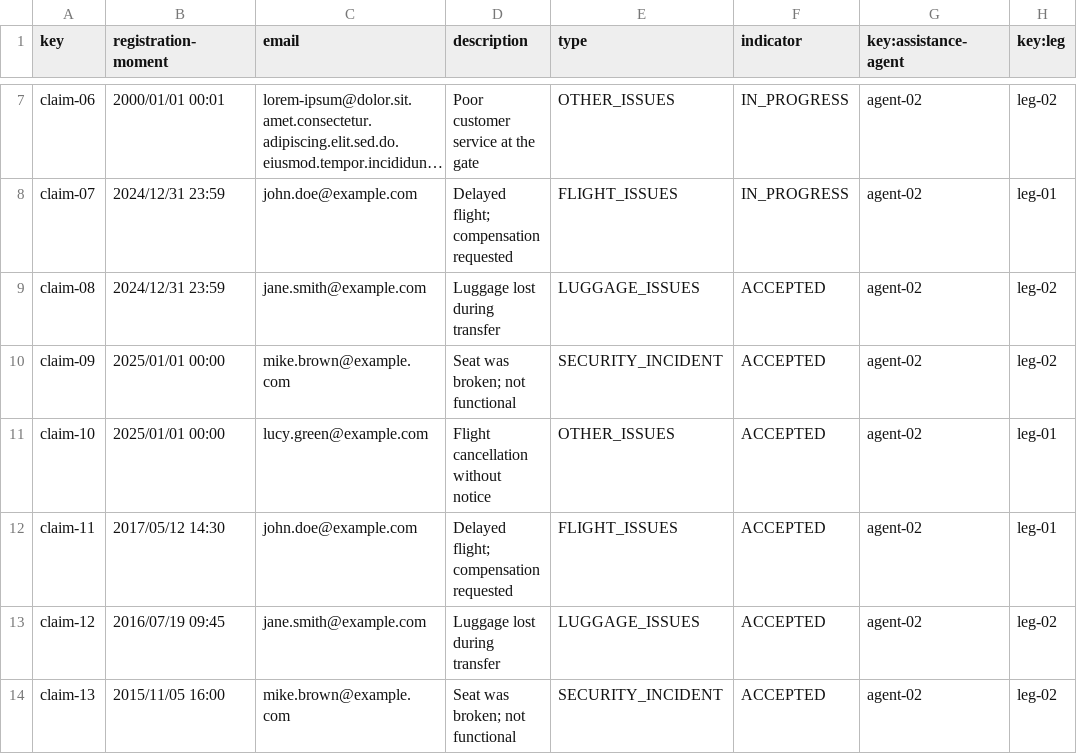
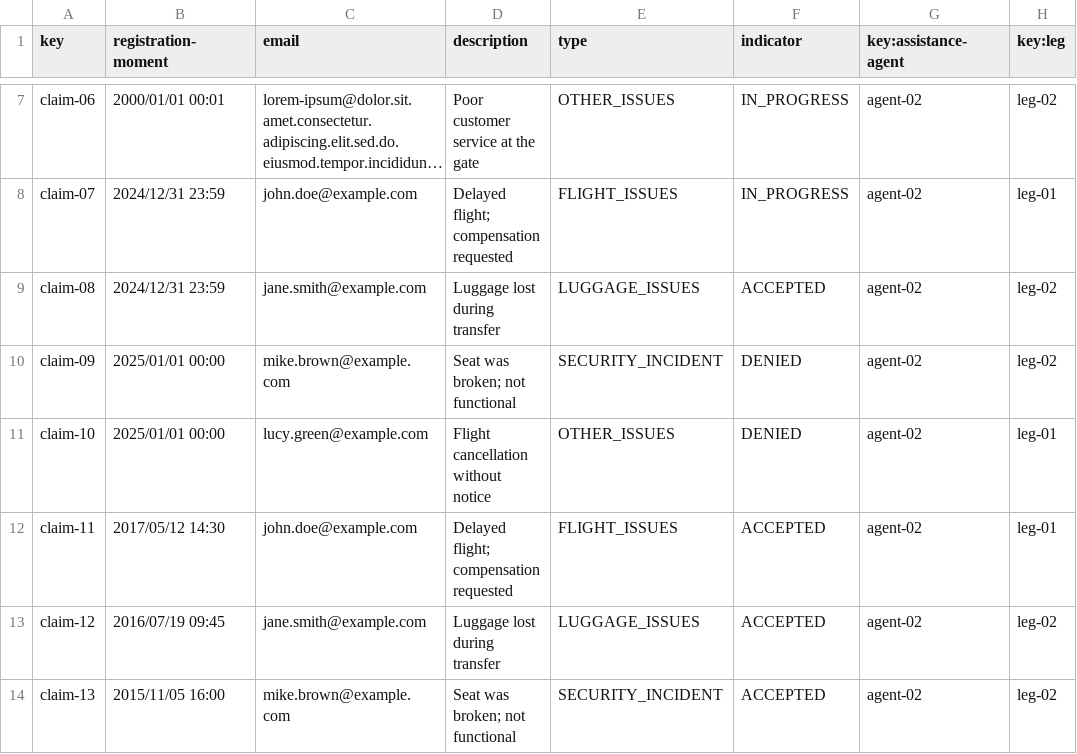
Before and after one commit to alenicbra/acme-ans, a CSV file: src/main/resources/WEB-INF/data/sample/claim.csv, drawn as a sheet; only a part is shown, gaps mark what is left out; long unchanged cells end in …; the diff names each change by its address in the sheet, - before the commit and + after, or states it on an @@ line.

```diff
--- a/src/main/resources/WEB-INF/data/sample/claim.csv
+++ b/src/main/resources/WEB-INF/data/sample/claim.csv
-F10:F11 (indicator): ACCEPTED
+F10:F11 (indicator): DENIED
```
Also changed, not shown: src/main/resources/WEB-INF/data/sample/tracking-log.csv, 22 other files.
